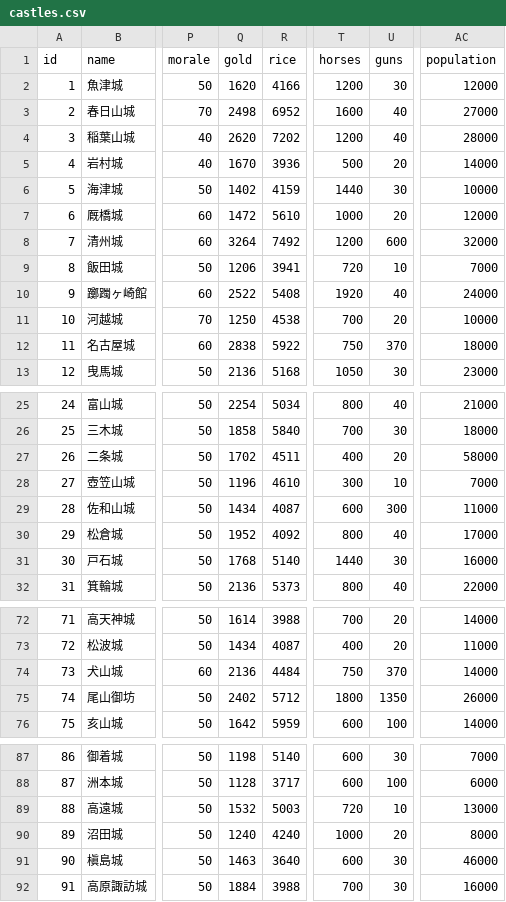
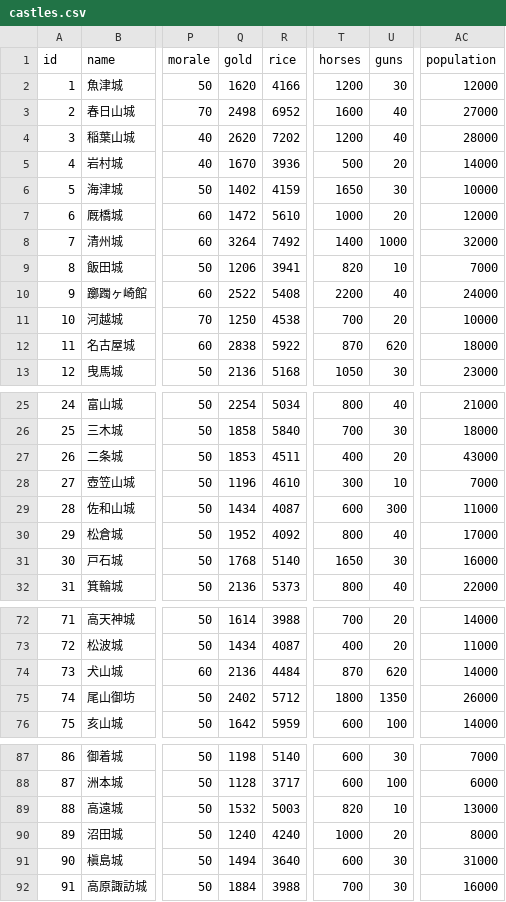
Before and after one commit to actrsys/sengoku-hadou, a CSV file: data/scenarios/1560_okehazama/castles.csv, drawn as a sheet; only a part is shown, gaps mark what is left out; the diff covers the shown part only; the diff names each change by its address in the sheet, - before the commit and + after, or states it on an @@ line.

Commit message:
Add files via upload

```diff
--- a/data/scenarios/1560_okehazama/castles.csv
+++ b/data/scenarios/1560_okehazama/castles.csv
-T6 (horses): 1440
+T6 (horses): 1650
-T8 (horses): 1200
+T8 (horses): 1400
-U8 (guns): 600
+U8 (guns): 1000
-T9 (horses): 720
+T9 (horses): 820
-T10 (horses): 1920
+T10 (horses): 2200
-T12 (horses): 750
+T12 (horses): 870
-U12 (guns): 370
+U12 (guns): 620
-Q27 (gold): 1702
+Q27 (gold): 1853
-AC27 (population): 58000
+AC27 (population): 43000
-T31 (horses): 1440
+T31 (horses): 1650
-T74 (horses): 750
+T74 (horses): 870
-U74 (guns): 370
+U74 (guns): 620
-T89 (horses): 720
+T89 (horses): 820
-Q91 (gold): 1463
+Q91 (gold): 1494
-AC91 (population): 46000
+AC91 (population): 31000
```
Also changed, not shown: 5 edited cells elsewhere in this file.
